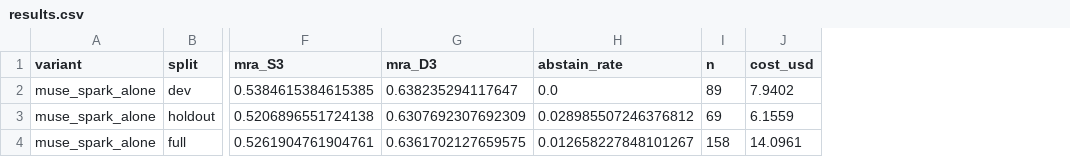
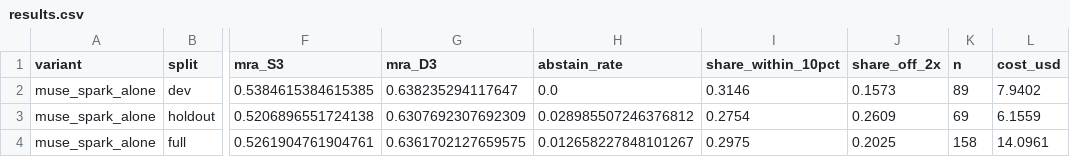
Before and after one commit to eka1357/caliper, a CSV file: eval/results.csv, drawn as a sheet; only a part is shown, gaps mark what is left out; the diff names each change by its address in the sheet, - before the commit and + after, or states it on an @@ line.

Commit message:
phase 0: share within 10% and share off by more than 2x in results.csv

```diff
--- a/eval/results.csv
+++ b/eval/results.csv
+column I (share_within_10pct), rows 2-4: 0.3146 | 0.2754 | 0.2975
+column J (share_off_2x), rows 2-4: 0.1573 | 0.2609 | 0.2025
```
Also changed, not shown: 3 other files.
